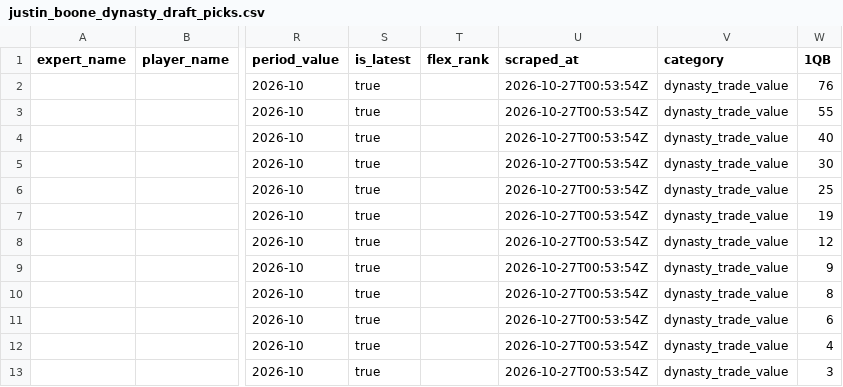
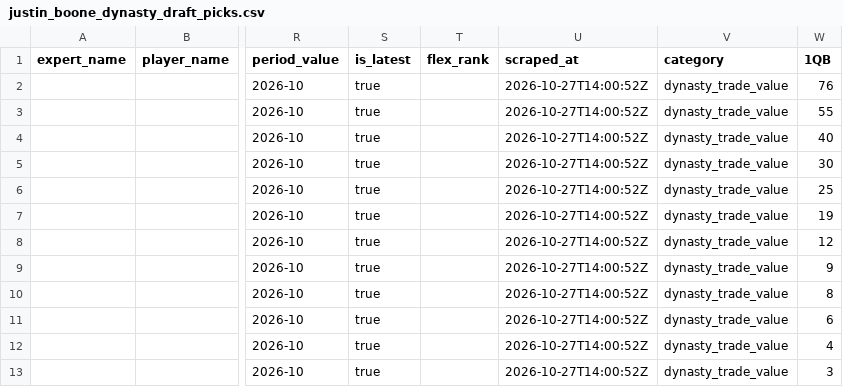
Before and after one commit to joeyad1/joey-home, a CSV file: justin_boone_scraper/data/justin_boone_dynasty_draft_picks.csv, drawn as a sheet; only a part is shown, gaps mark what is left out; the diff names each change by its address in the sheet, - before the commit and + after, or states it on an @@ line.

```diff
--- a/justin_boone_scraper/data/justin_boone_dynasty_draft_picks.csv
+++ b/justin_boone_scraper/data/justin_boone_dynasty_draft_picks.csv
-U2:U13 (scraped_at): 2026-10-27T00:53:54Z
+U2:U13 (scraped_at): 2026-10-27T14:00:52Z
```
Also changed, not shown: justin_boone_scraper/data/justin_boone_dynasty_qb.csv, justin_boone_scraper/data/justin_boone_dynasty_rb.csv, 14 other files.
